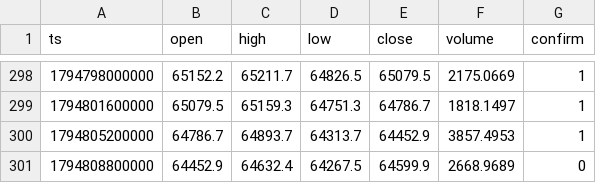
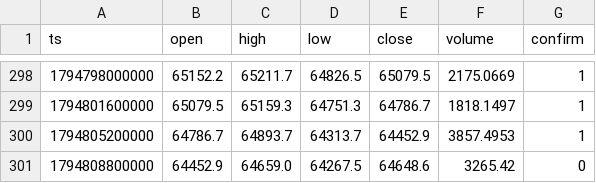
Before and after one commit to nguynquangdng12-sys/btc-data, a CSV file: data/btc_1h.csv, drawn as a sheet; only a part is shown, gaps mark what is left out.

```diff
--- a/data/btc_1h.csv
+++ b/data/btc_1h.csv
@@ -300,2 +300,2 @@ ts,open,high,low,close,volume,confirm
 1794805200000,64786.7,64893.7,64313.7,64452.9,3857.4953,1
-1794808800000,64452.9,64632.4,64267.5,64599.9,2668.9689,0
+1794808800000,64452.9,64659.0,64267.5,64648.6,3265.42,0
```
Also changed, not shown: data/btc_15m.csv, data/btc_1d.csv, 3 other files.
